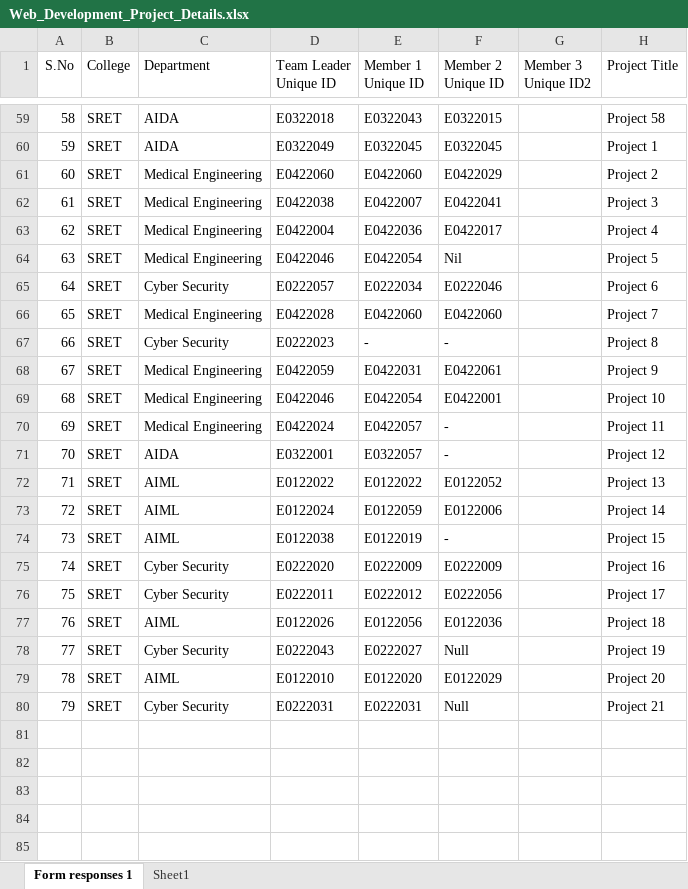
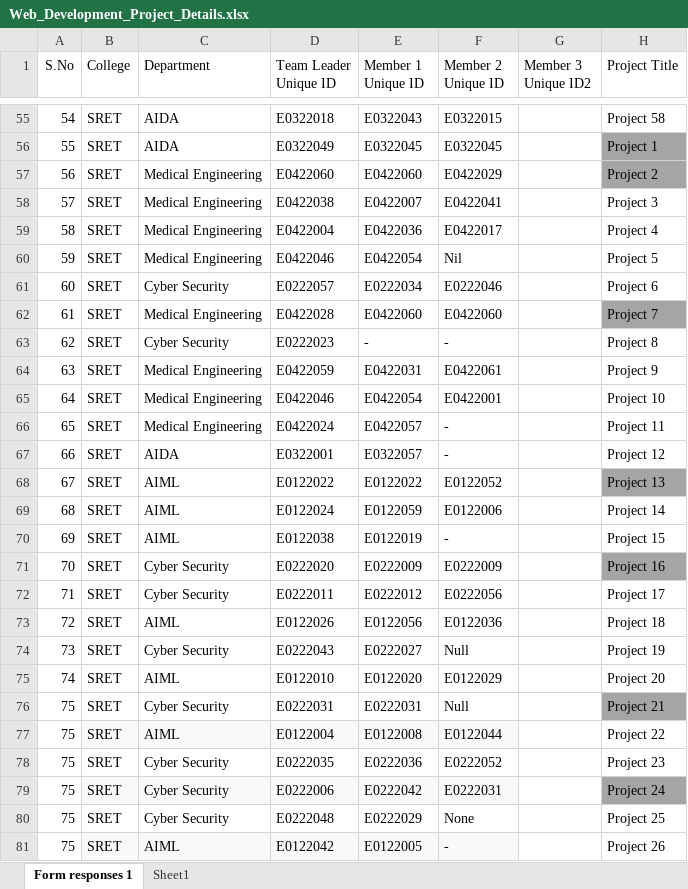
Before and after one commit to fresher2coder/sret-mern-2023-27, an Excel workbook: 2_Project/Web_Development_Project_Details.xlsx, sheet Form responses 1, drawn as a sheet; only a part is shown, gaps mark what is left out; values as stored, in another font and other column widths than the file's, no borders; conditional formats and table styles not drawn; addresses are those after the commit; the diff covers the shown part only; the diff names each change by its address in the sheet, - before the commit and + after, or states it on an @@ line.

Commit message:
chore(project): validated project teams and identified duplicates

```diff
--- a/2_Project/Web_Development_Project_Details.xlsx (sheet Form responses 1)
+++ b/2_Project/Web_Development_Project_Details.xlsx (sheet Form responses 1)
-A55 (S.No): 58
+A55 (S.No): 54
-A56 (S.No): 59
+A56 (S.No): 55
-H56:H57 fill: none
+H56:H57 fill: #A5A5A5
-A57 (S.No): 60
+A57 (S.No): 56
-A58 (S.No): 61
+A58 (S.No): 57
-A59 (S.No): 62
+A59 (S.No): 58
-A60 (S.No): 63
+A60 (S.No): 59
-A61 (S.No): 64
+A61 (S.No): 60
-A62 (S.No): 65
+A62 (S.No): 61
-H62 fill: none
+H62 fill: #A5A5A5
-A63 (S.No): 66
+A63 (S.No): 62
-A64 (S.No): 67
+A64 (S.No): 63
-A65 (S.No): 68
+A65 (S.No): 64
-A66 (S.No): 69
+A66 (S.No): 65
-A67 (S.No): 70
+A67 (S.No): 66
-A68 (S.No): 71
+A68 (S.No): 67
-H68 fill: none
+H68 fill: #A5A5A5
-A69 (S.No): 72
+A69 (S.No): 68
-A70 (S.No): 73
+A70 (S.No): 69
-A71 (S.No): 74
+A71 (S.No): 70
-H71 fill: none
+H71 fill: #A5A5A5
-A72 (S.No): 75
+A72 (S.No): 71
-A73 (S.No): 76
+A73 (S.No): 72
-A74 (S.No): 77
+A74 (S.No): 73
-A75 (S.No): 78
+A75 (S.No): 74
-A76 (S.No): 79
+A76 (S.No): 75
-H76 fill: none
+H76 fill: #A5A5A5
+row 77: 75 | SRET | AIML | E0122004 | E0122008 | E0122044 |  | Project 22
+row 78: 75 | SRET | Cyber Security | E0222035 | E0222036 | E0222052 |  | Project 23
+row 79: 75 | SRET | Cyber Security | E0222006 | E0222042 | E0222031 |  | Project 24
+row 80: 75 | SRET | Cyber Security | E0222048 | E0222029 | None |  | Project 25
+row 81: 75 | SRET | AIML | E0122042 | E0122005 | - |  | Project 26
```
Also changed, not shown: 4 removed rows, 49 edited cells and cell formats elsewhere in this sheet, sheet Sheet1.
